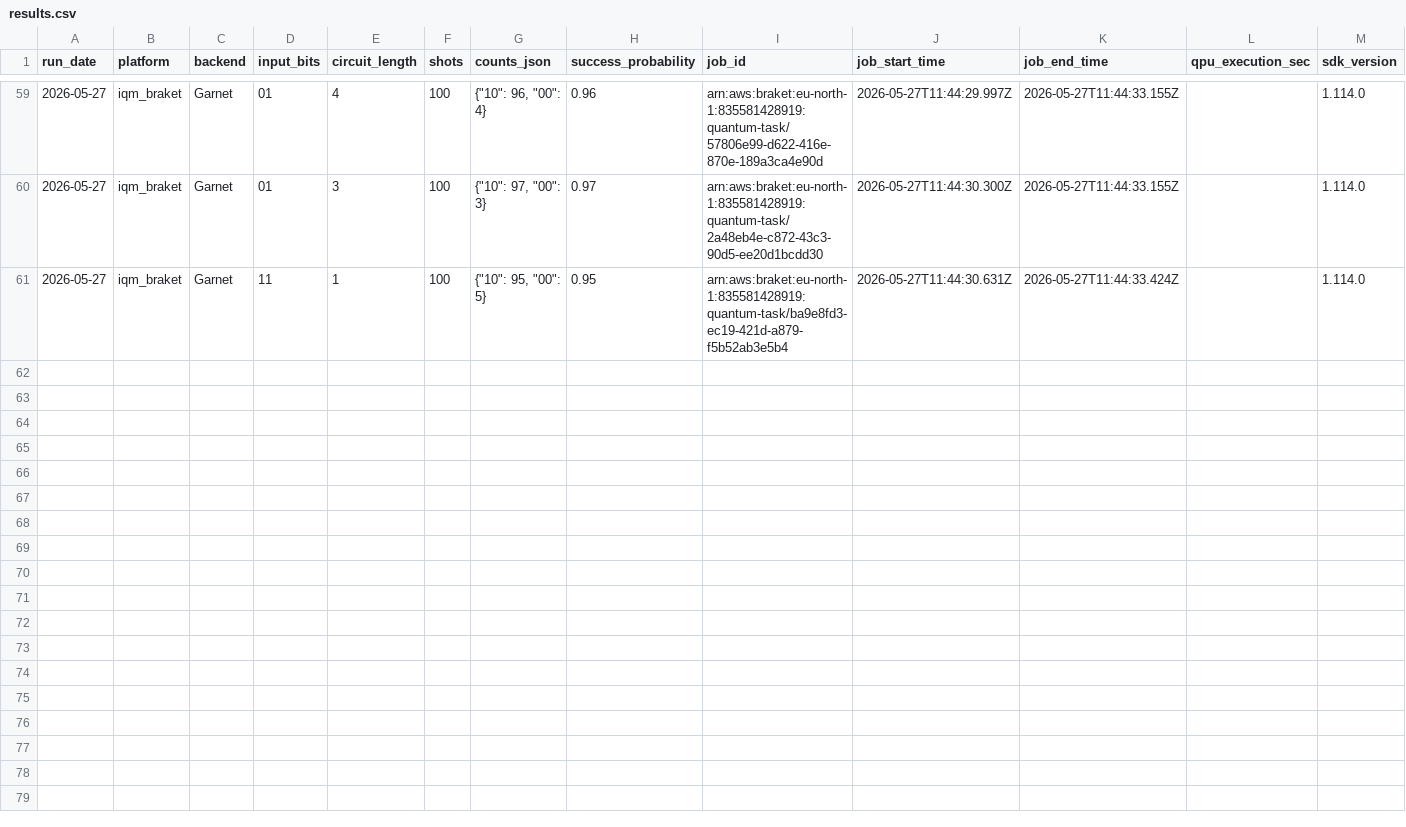
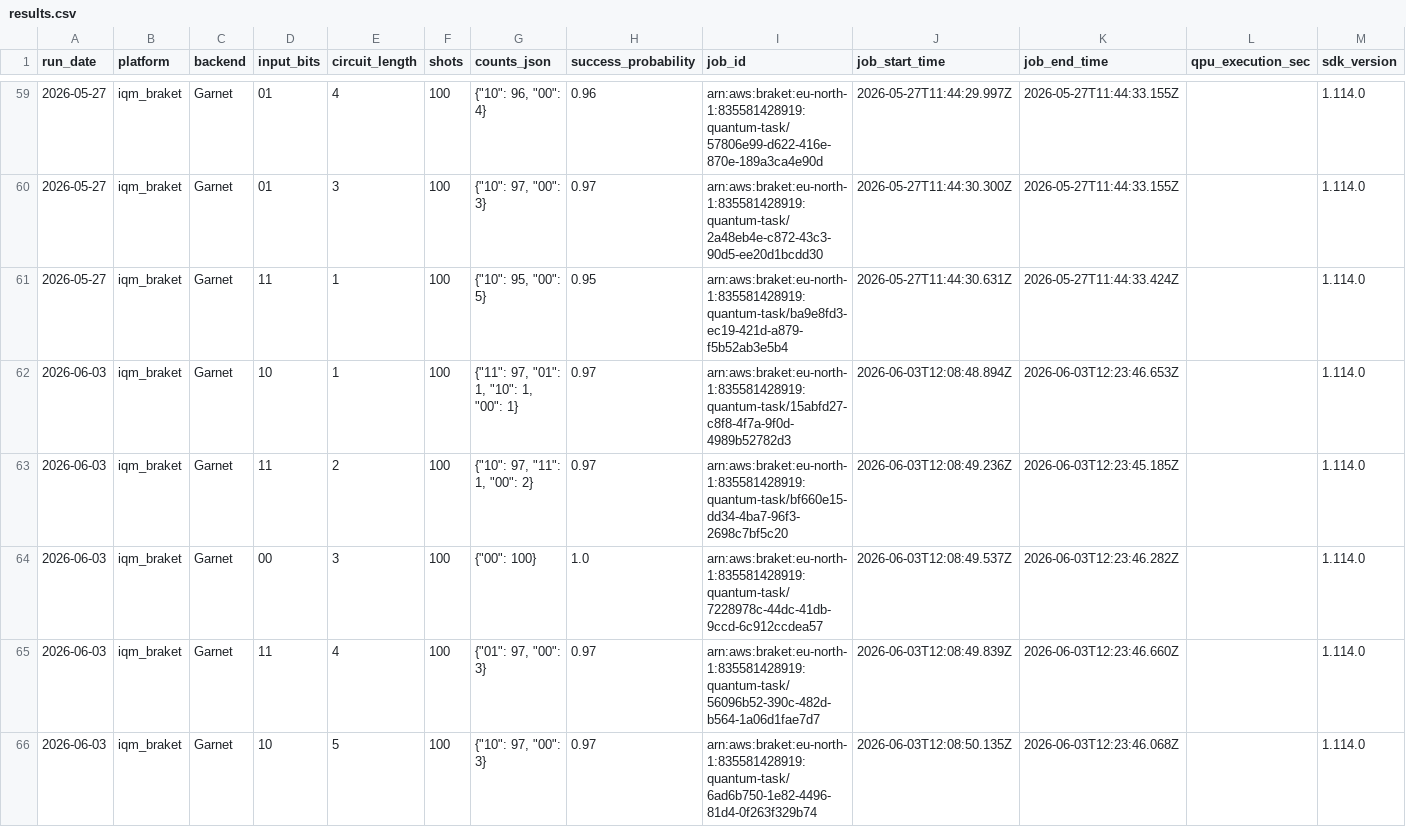
Before and after one commit to InsightSoftmax/quantum-stability, a CSV file: data/iqm_braket/results.csv, drawn as a sheet; only a part is shown, gaps mark what is left out; rows hold the shown columns only; the diff covers the shown part only; the diff names each change by its address in the sheet, - before the commit and + after, or states it on an @@ line.

```diff
--- a/data/iqm_braket/results.csv
+++ b/data/iqm_braket/results.csv
+row 62: 2026-06-03 | iqm_braket | Garnet | 10 | 1 | 100 | {"11": 97, "01": 1, "10": 1, "00": 1} | 0.97 | arn:aws:braket:eu-north-1:835581428919:quantum-task/15abfd27-c8f8-4f7a-9f0d-4989b52782d3 | 2026-06-03T12:08:48.894Z | 2026-06-03T12:23:46.653Z |  | 1.114.0
+row 63: 2026-06-03 | iqm_braket | Garnet | 11 | 2 | 100 | {"10": 97, "11": 1, "00": 2} | 0.97 | arn:aws:braket:eu-north-1:835581428919:quantum-task/bf660e15-dd34-4ba7-96f3-2698c7bf5c20 | 2026-06-03T12:08:49.236Z | 2026-06-03T12:23:45.185Z |  | 1.114.0
+row 64: 2026-06-03 | iqm_braket | Garnet | 00 | 3 | 100 | {"00": 100} | 1.0 | arn:aws:braket:eu-north-1:835581428919:quantum-task/7228978c-44dc-41db-9ccd-6c912ccdea57 | 2026-06-03T12:08:49.537Z | 2026-06-03T12:23:46.282Z |  | 1.114.0
+row 65: 2026-06-03 | iqm_braket | Garnet | 11 | 4 | 100 | {"01": 97, "00": 3} | 0.97 | arn:aws:braket:eu-north-1:835581428919:quantum-task/56096b52-390c-482d-b564-1a06d1fae7d7 | 2026-06-03T12:08:49.839Z | 2026-06-03T12:23:46.660Z |  | 1.114.0
+row 66: 2026-06-03 | iqm_braket | Garnet | 10 | 5 | 100 | {"10": 97, "00": 3} | 0.97 | arn:aws:braket:eu-north-1:835581428919:quantum-task/6ad6b750-1e82-4496-81d4-0f263f329b74 | 2026-06-03T12:08:50.135Z | 2026-06-03T12:23:46.068Z |  | 1.114.0
```
Also changed, not shown: 5 added rows elsewhere in this file, data/aqt_braket/results.csv, 2 other files.
